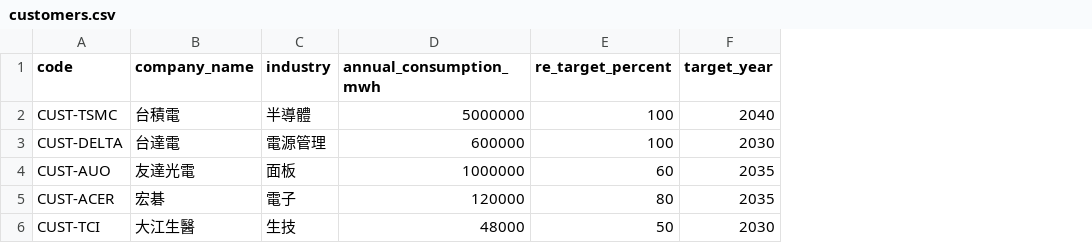
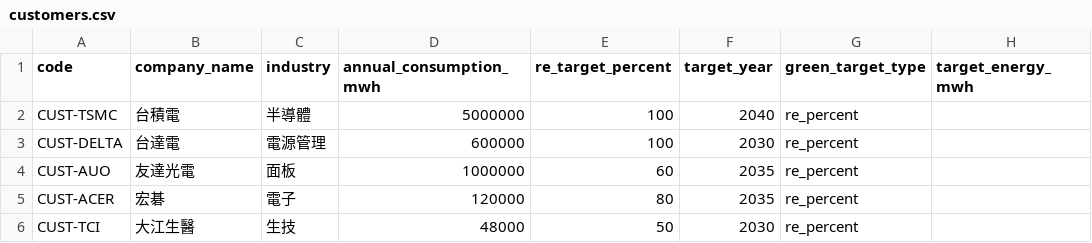
Before and after one commit to goldenyolf/energy-matching-platform, a CSV file: data/sample/customers.csv, drawn as a sheet; the diff names each change by its address in the sheet, - before the commit and + after, or states it on an @@ line.

Commit message:
feat(dashboard): add sales evaluation page and sample prices

```diff
--- a/data/sample/customers.csv
+++ b/data/sample/customers.csv
+column G (green_target_type), rows 2-6: all re_percent
+column H (target_energy_mwh), empty
```
Also changed, not shown: data/sample/wind_farms.csv, 3 other files.
